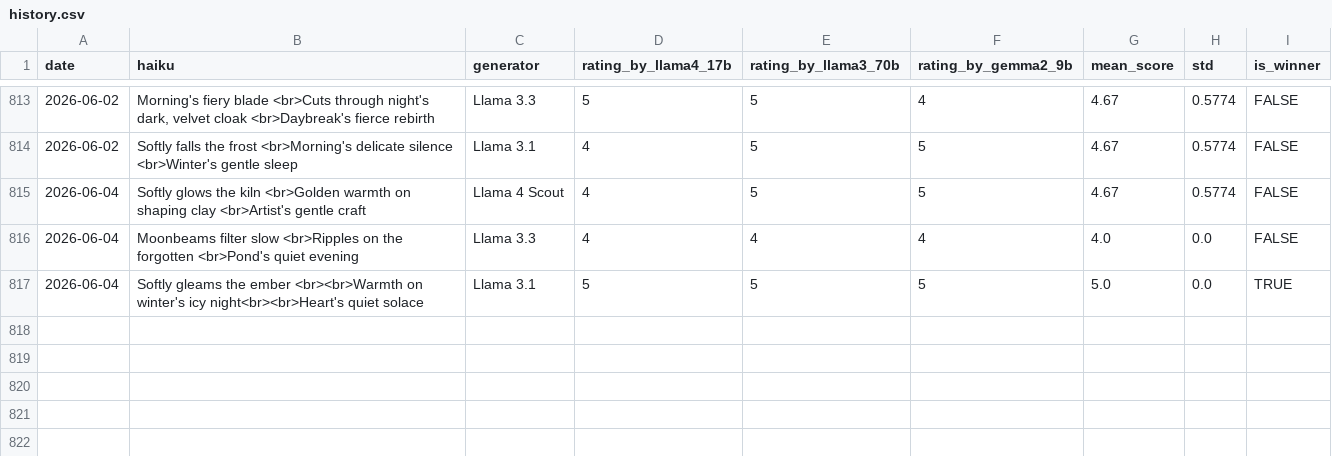
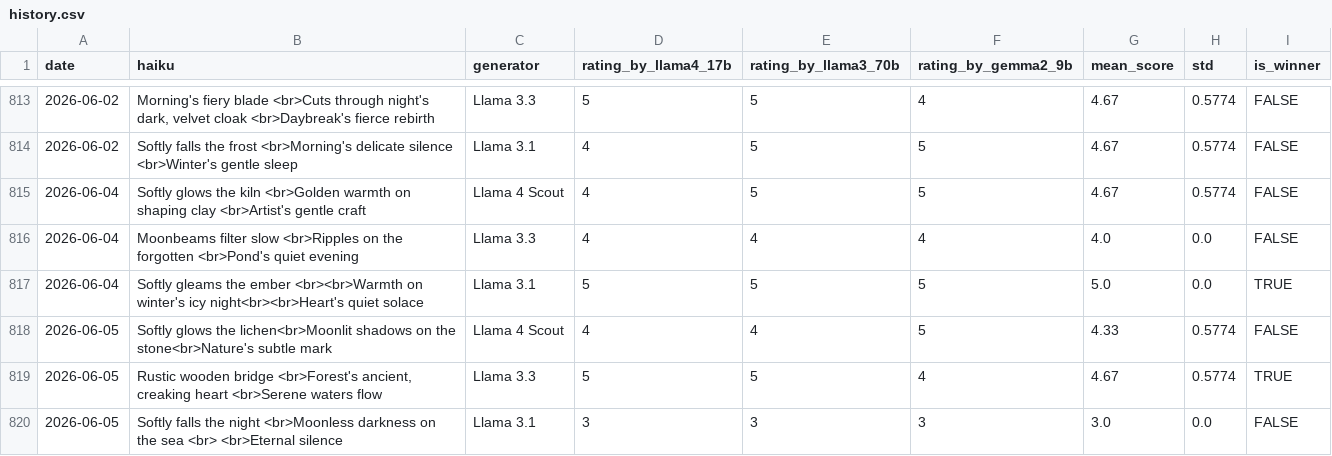
Before and after one commit to abeljohny/abeljohny, a CSV file: assets/history.csv, drawn as a sheet; only a part is shown, gaps mark what is left out.

```diff
--- a/assets/history.csv
+++ b/assets/history.csv
@@ -817 +817,4 @@ date,haiku,generator,rating_by_llama4_17b,rating_by_llama3_70b,rating_by_gemma2_
 2026-06-04,Softly gleams the ember <br><br>Warmth on winter's icy night<br><br>Heart's quiet solace,Llama 3.1,5,5,5,5.0,0.0,TRUE
+2026-06-05,Softly glows the lichen<br>Moonlit shadows on the stone<br>Nature's subtle mark,Llama 4 Scout,4,4,5,4.33,0.5774,FALSE
+2026-06-05,"Rustic wooden bridge <br>Forest's ancient, creaking heart <br>Serene waters flow",Llama 3.3,5,5,4,4.67,0.5774,TRUE
+2026-06-05,Softly falls the night  <br>Moonless darkness on the sea  <br>  <br>Eternal silence,Llama 3.1,3,3,3,3.0,0.0,FALSE
```
Also changed, not shown: 2 other files.
